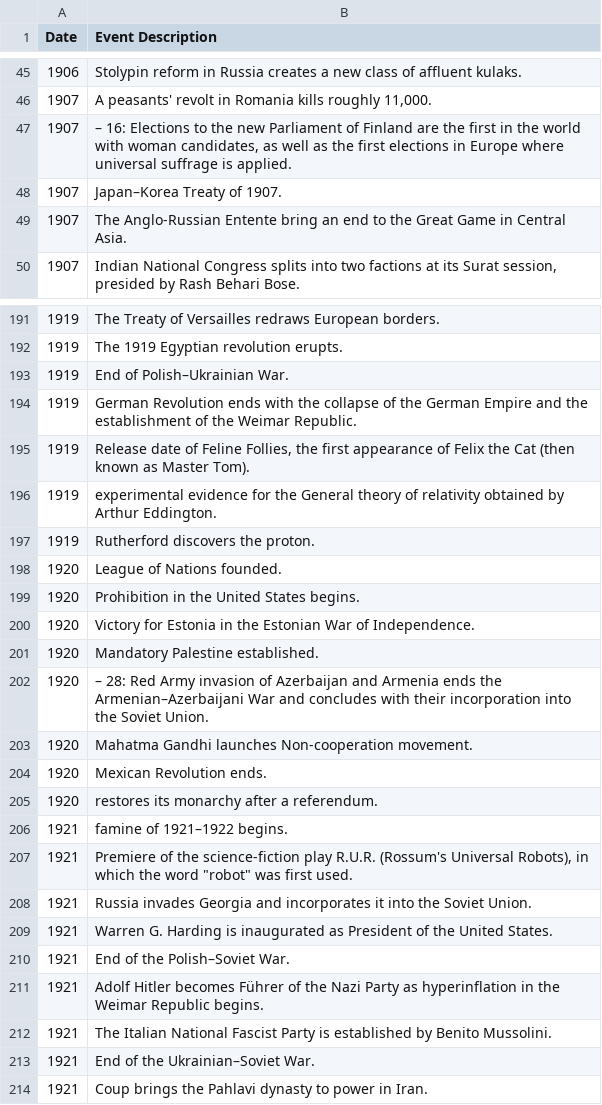
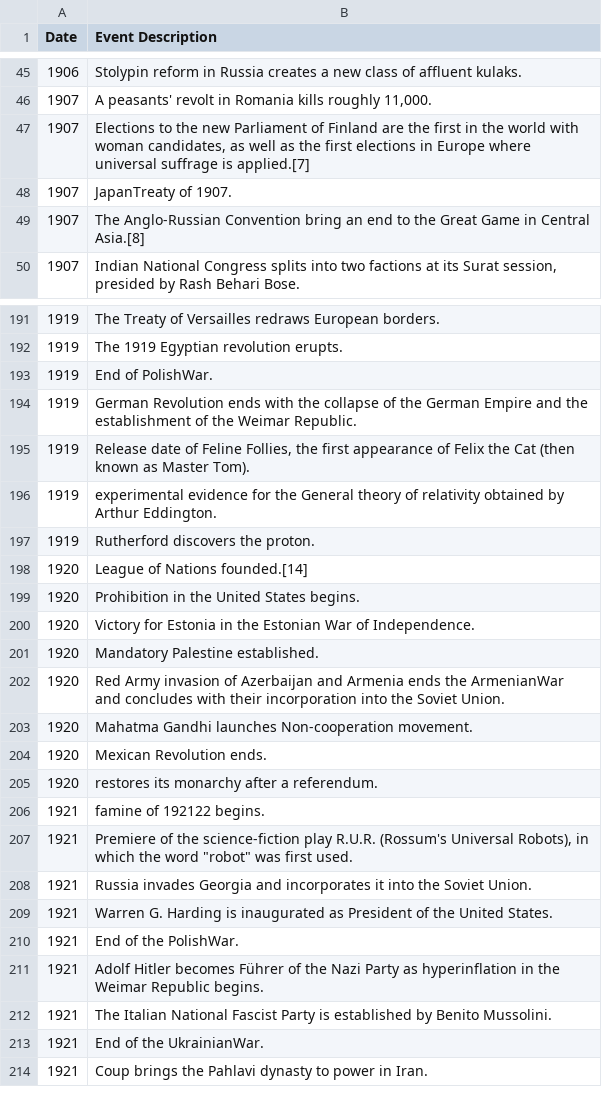
Before and after one commit to epfl-ada/ada-2024-project-analyticaldementialavengers, a CSV file: prova1.csv, drawn as a sheet; only a part is shown, gaps mark what is left out; the diff covers the shown part only; the diff names each change by its address in the sheet, - before the commit and + after, or states it on an @@ line.

```diff
--- a/prova1.csv
+++ b/prova1.csv
-B47 (Event Description): – 16: Elections to the new Parliament of Finland are the first in the world with woman candidates, as well as the first elections in Europe where universal suffrage is applied.
+B47 (Event Description): Elections to the new Parliament of Finland are the first in the world with woman candidates, as well as the first elections in Europe where universal suffrage is applied.[7]
-B48 (Event Description): Japan–Korea Treaty of 1907.
+B48 (Event Description): JapanTreaty of 1907.
-B49 (Event Description): The Anglo-Russian Entente bring an end to the Great Game in Central Asia.
+B49 (Event Description): The Anglo-Russian Convention bring an end to the Great Game in Central Asia.[8]
-B193 (Event Description): End of Polish–Ukrainian War.
+B193 (Event Description): End of PolishWar.
-B198 (Event Description): League of Nations founded.
+B198 (Event Description): League of Nations founded.[14]
-B202 (Event Description): – 28: Red Army invasion of Azerbaijan and Armenia ends the Armenian–Azerbaijani War and concludes…
+B202 (Event Description): Red Army invasion of Azerbaijan and Armenia ends the ArmenianWar and concludes…
-B206 (Event Description): famine of 1921–1922 begins.
+B206 (Event Description): famine of 192122 begins.
-B210 (Event Description): End of the Polish–Soviet War.
+B210 (Event Description): End of the PolishWar.
-B213 (Event Description): End of the Ukrainian–Soviet War.
+B213 (Event Description): End of the UkrainianWar.
```
Also changed, not shown: 119 edited cells elsewhere in this file, 6 other files.
